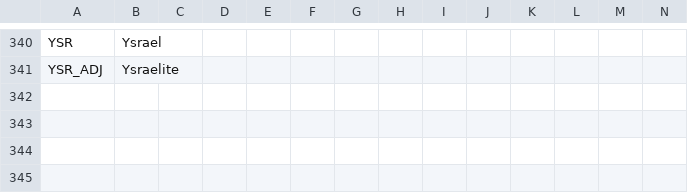
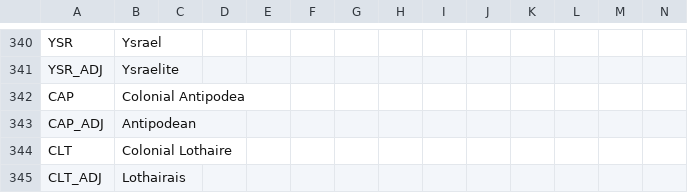
Before and after one commit to The-Question-Asker/MAW2, a CSV file: GGM/localisation/.GGM_Countries.csv, drawn as a sheet; only a part is shown, gaps mark what is left out; rows hold the shown columns only; the diff names each change by its address in the sheet, - before the commit and + after, or states it on an @@ line.

Commit message:
colonial regions - game is running slower? rework.

```diff
--- a/GGM/localisation/.GGM_Countries.csv
+++ b/GGM/localisation/.GGM_Countries.csv
+row 342: CAP | Colonial Antipodea
+row 343: CAP_ADJ | Antipodean
+row 344: CLT | Colonial Lothaire
+row 345: CLT_ADJ | Lothairais
```
Also changed, not shown: 19 other files.
